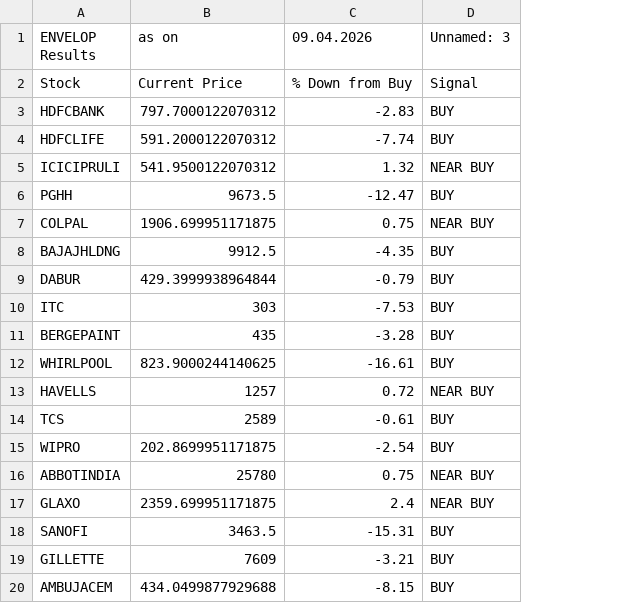
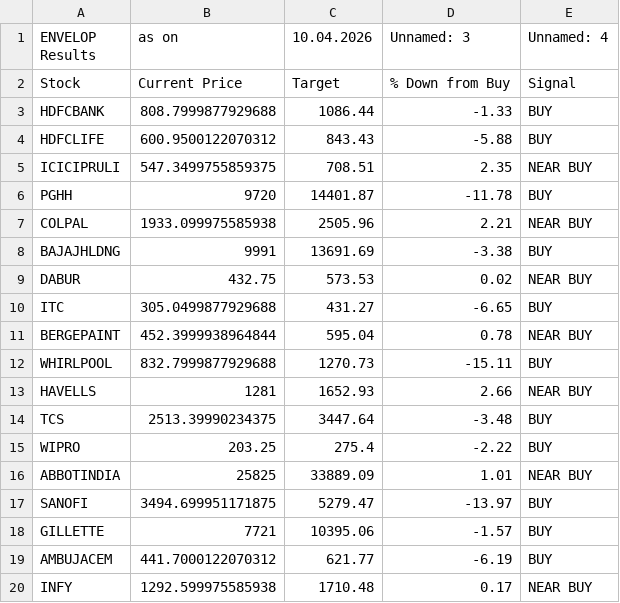
Before and after one commit to mojiburrahaman25/stock-output, a CSV file: ENVELOP.csv, drawn as a sheet; removed rows and columns are numbered as before the commit, all else as after; the diff names each change by its address in the sheet, - before the commit and + after, or states it on an @@ line.

```diff
--- a/ENVELOP.csv
+++ b/ENVELOP.csv
-column B (as on), rows 2-16: Current Price | 797.7000122070312 | 591.2000122070312 | 541.9500122070312 | 9673.5 | 1906.699951171875 | 9912.5 | 429.3999938964844 | 303 | 435 | 823.9000244140625 | 1257 | 2589 | 202.8699951171875 | 25780; rows 18-20: 3463.5 | 7609 | 434.0499877929688
-column C (09.04.2026), rows 2-16: % Down from Buy | -2.83 | -7.74 | 1.32 | -12.47 | 0.75 | -4.35 | -0.79 | -7.53 | -3.28 | -16.61 | 0.72 | -0.61 | -2.54 | 0.75; rows 18-20: -15.31 | -3.21 | -8.15
+column B (as on), rows 2-19: Current Price | 808.7999877929688 | 600.9500122070312 | 547.3499755859375 | 9720 | 1933.099975585938 | 9991 | 432.75 | 305.0499877929688 | 452.3999938964844 | 832.7999877929688 | 1281 | 2513.39990234375 | 203.25 | 25825 | 3494.699951171875 | 7721 | 441.7000122070312
+column C (10.04.2026), rows 2-19: Target | 1086.44 | 843.43 | 708.51 | 14401.87 | 2505.96 | 13691.69 | 573.53 | 431.27 | 595.04 | 1270.73 | 1652.93 | 3447.64 | 275.4 | 33889.09 | 5279.47 | 10395.06 | 621.77
+column D (Unnamed: 3), rows 2-19: % Down from Buy | -1.33 | -5.88 | 2.35 | -11.78 | 2.21 | -3.38 | 0.02 | -6.65 | 0.78 | -15.11 | 2.66 | -3.48 | -2.22 | 1.01 | -13.97 | -1.57 | -6.19
-E1: Unnamed: 3
+E1: Unnamed: 4
-E9 (Unnamed: 4): BUY
+E9 (Unnamed: 4): NEAR BUY
-E11 (Unnamed: 4): BUY
+E11 (Unnamed: 4): NEAR BUY
-row 17: GLAXO | 2359.699951171875 | 2.4 | NEAR BUY
+row 20: INFY | 1292.599975585938 | 1710.48 | 0.17 | NEAR BUY
```
Also changed, not shown: BUY List.csv, CUP Pattern.csv, 6 other files.
